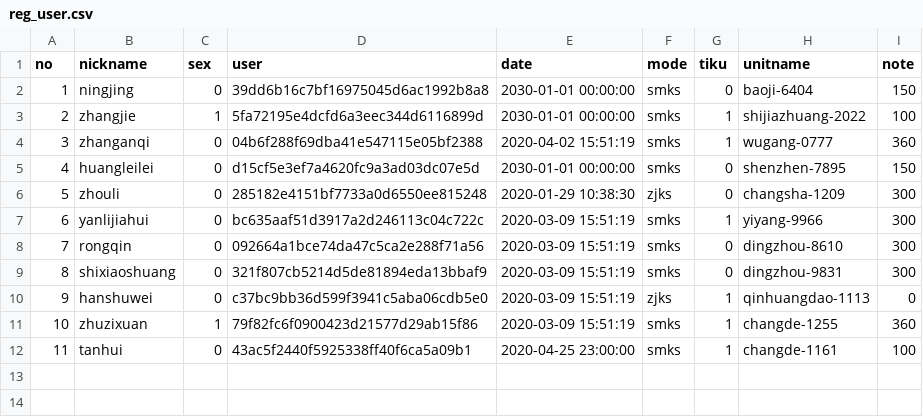
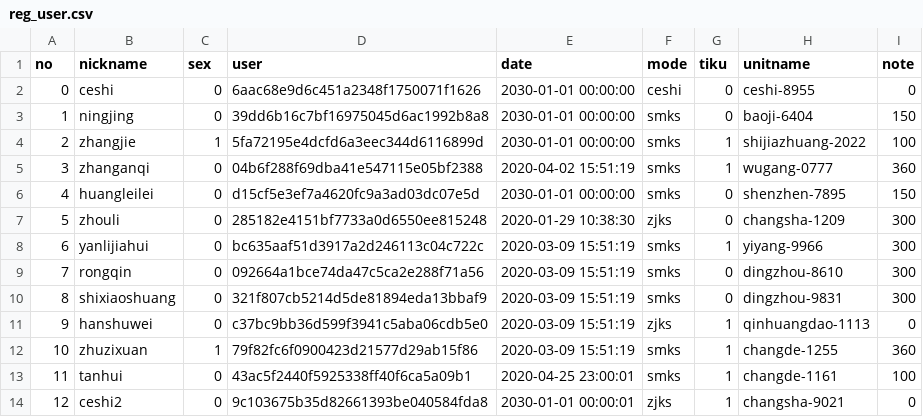
Before and after one commit to azheng2010/HSJ_server, a CSV file: reg/reg_user.csv, drawn as a sheet.

Commit message:
update some files

```diff
--- a/reg/reg_user.csv
+++ b/reg/reg_user.csv
@@ -1,2 +1,3 @@
 no,nickname,sex,user,date,mode,tiku,unitname,note
+0,ceshi,0,6aac68e9d6c451a2348f1750071f1626,2030-01-01 00:00:00,ceshi,0,ceshi-8955,0
 1,ningjing,0,39dd6b16c7bf16975045d6ac1992b8a8,2030-01-01 00:00:00,smks,0,baoji-6404,150
@@ -11,2 +12,3 @@ no,nickname,sex,user,date,mode,tiku,unitname,note
 10,zhuzixuan,1,79f82fc6f0900423d21577d29ab15f86,2020-03-09 15:51:19,smks,1,changde-1255,360
-11,tanhui,0,43ac5f2440f5925338ff40f6ca5a09b1,2020-04-25 23:00:00,smks,1,changde-1161,100
+11,tanhui,0,43ac5f2440f5925338ff40f6ca5a09b1,2020-04-25 23:00:01,smks,1,changde-1161,100
+12,ceshi2,0,9c103675b35d82661393be040584fda8,2030-01-01 00:00:01,zjks,1,changsha-9021,0
```
